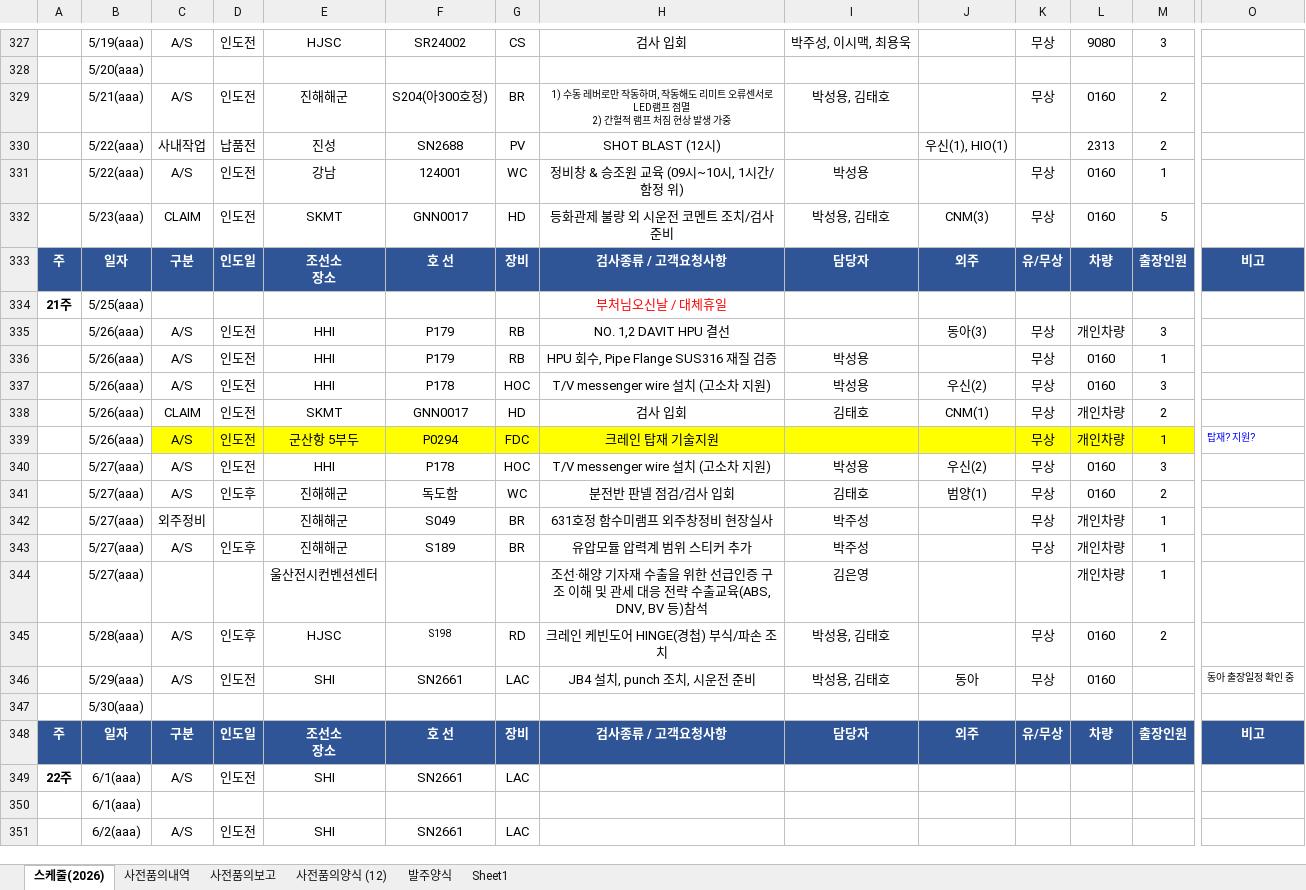
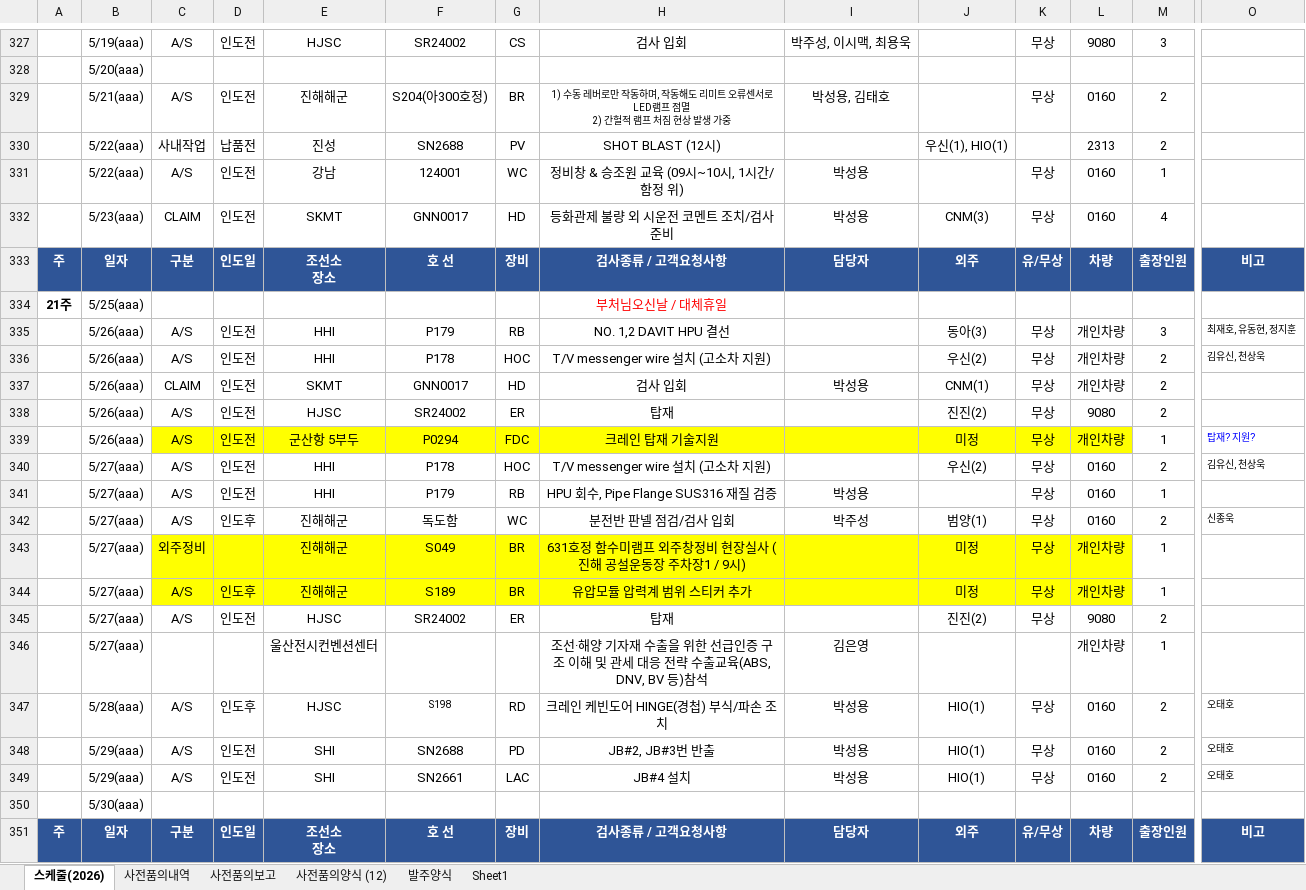
Before and after one commit to andaiga-create/weekly-schedule, an Excel workbook: as_claim_weekly.xlsx, sheet 스케줄(2026), drawn as a sheet; only a part is shown, gaps mark what is left out; the shorter side is filled out with more unchanged rows; values as stored, in another font and other column widths than the file's, no borders; table styles not drawn; removed rows and columns are numbered as before the commit, all else as after; rows hold the shown columns only; the diff names each change by its address in the sheet, - before the commit and + after, or states it on an @@ line.

```diff
--- a/as_claim_weekly.xlsx (sheet 스케줄(2026))
+++ b/as_claim_weekly.xlsx (sheet 스케줄(2026))
-I332: 박성용, 김태호
+I332: 박성용
-M332: 5
+M332: 4
-O335: (empty)
+O335: 최재호, 유동현, 정지훈
-row 336:  | 5/26(aaa) | A/S | 인도전 | HHI | P179 | RB | HPU 회수, Pipe Flange SUS316 재질 검증 | 박성용 |  | 무상 | 0160 | 1
-I336: 박성용
+I336: (empty)
-L336: 0160
+L336: 개인차량
-M336: 3
+M336: 2
-O336: (empty)
+O336: 김유신, 천상욱
-I337: 김태호
+I337: 박성용
+row 338:  | 5/26(aaa) | A/S | 인도전 | HJSC | SR24002 | ER | 탑재 |  | 진진(2) | 무상 | 9080 | 2
-J339: (empty)
+J339: 미정
-M339 fill: #FFFF00
+M339 fill: none
-I340: 박성용
+I340: (empty)
-M340: 3
+M340: 2
-O340: (empty)
+O340: 김유신, 천상욱
+row 341:  | 5/27(aaa) | A/S | 인도전 | HHI | P179 | RB | HPU 회수, Pipe Flange SUS316 재질 검증 | 박성용 |  | 무상 | 0160 | 1
-I342: 김태호
+I342: 박주성
-O342: (empty)
+O342: 신종욱
-C343:L344 fill: none
+C343:L344 fill: #FFFF00
-H343: 631호정 함수미램프 외주창정비 현장실사
+H343: 631호정 함수미램프 외주창정비 현장실사 (진해 공설운동장 주차장1 / 9시)
-I343:I344: 박주성
+I343:I344: (empty)
-J343:J344: (empty)
+J343:J344: 미정
+row 345:  | 5/27(aaa) | A/S | 인도전 | HJSC | SR24002 | ER | 탑재 |  | 진진(2) | 무상 | 9080 | 2
-I347: 박성용, 김태호
+I347: 박성용
-J347: (empty)
+J347: HIO(1)
-O347: (empty)
+O347: 오태호
+row 348:  | 5/29(aaa) | A/S | 인도전 | SHI | SN2688 | PD | JB#2, JB#3번 반출 | 박성용 | HIO(1) | 무상 | 0160 | 2 | 오태호
-H349: JB4 설치, punch 조치, 시운전 준비
+H349: JB#4 설치
-I349: 박성용, 김태호
+I349: 박성용
-J349: 동아
+J349: HIO(1)
-M349: (empty)
+M349: 2
-O349: 동아 출장일정 확인 중
+O349: 오태호
```
Also changed, not shown: sheet 사전품의양식 (12).
